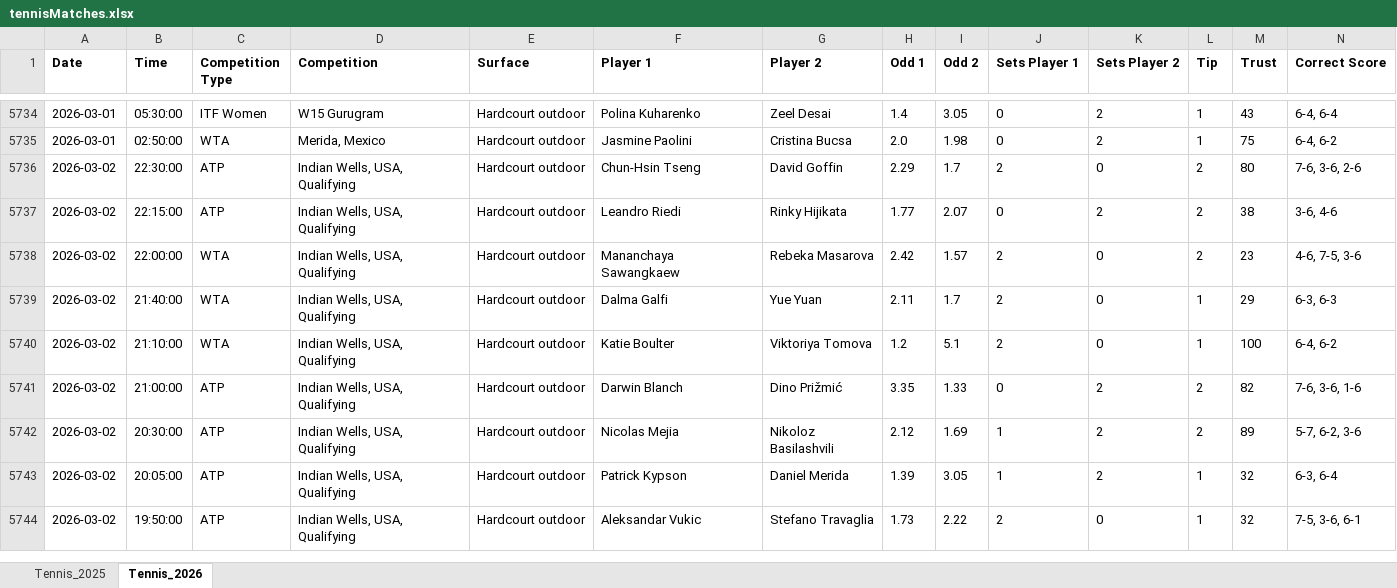
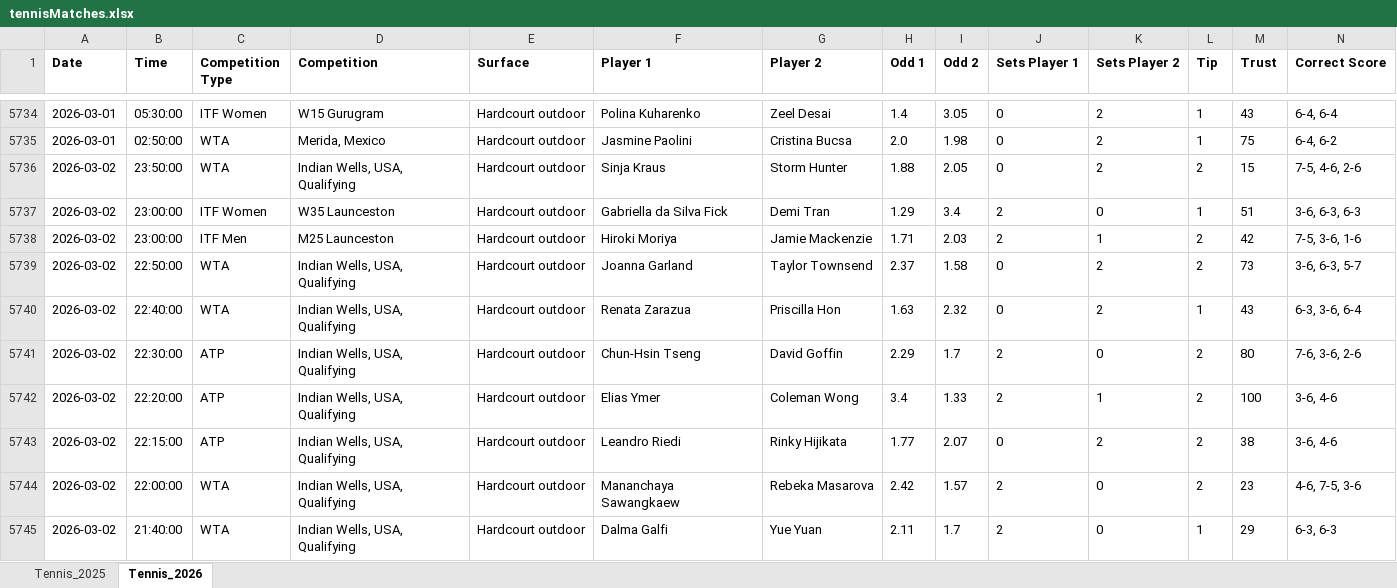
Before and after one commit to Dani-Ionescu/tennispredictions-ai-data, an Excel workbook: tennisMatches.xlsx, sheet Tennis_2026, drawn as a sheet; only a part is shown, gaps mark what is left out; the shorter side is filled out with more unchanged rows; values as stored, in another font and other column widths than the file's, no borders; rows hold the shown columns only; the diff covers the shown part only; the diff names each change by its address in the sheet, - before the commit and + after, or states it on an @@ line.

```diff
--- a/tennisMatches.xlsx (sheet Tennis_2026)
+++ b/tennisMatches.xlsx (sheet Tennis_2026)
+row 5736: 2026-03-02 | 23:50:00 | WTA | Indian Wells, USA, Qualifying | Hardcourt outdoor | Sinja Kraus | Storm Hunter | 1.88 | 2.05 | 0 | 2 | 2 | 15 | 7-5, 4-6, 2-6
+row 5737: 2026-03-02 | 23:00:00 | ITF Women | W35 Launceston | Hardcourt outdoor | Gabriella da Silva Fick | Demi Tran | 1.29 | 3.4 | 2 | 0 | 1 | 51 | 3-6, 6-3, 6-3
+row 5738: 2026-03-02 | 23:00:00 | ITF Men | M25 Launceston | Hardcourt outdoor | Hiroki Moriya | Jamie Mackenzie | 1.71 | 2.03 | 2 | 1 | 2 | 42 | 7-5, 3-6, 1-6
+row 5739: 2026-03-02 | 22:50:00 | WTA | Indian Wells, USA, Qualifying | Hardcourt outdoor | Joanna Garland | Taylor Townsend | 2.37 | 1.58 | 0 | 2 | 2 | 73 | 3-6, 6-3, 5-7
+row 5740: 2026-03-02 | 22:40:00 | WTA | Indian Wells, USA, Qualifying | Hardcourt outdoor | Renata Zarazua | Priscilla Hon | 1.63 | 2.32 | 0 | 2 | 1 | 43 | 6-3, 3-6, 6-4
+row 5742: 2026-03-02 | 22:20:00 | ATP | Indian Wells, USA, Qualifying | Hardcourt outdoor | Elias Ymer | Coleman Wong | 3.4 | 1.33 | 2 | 1 | 2 | 100 | 3-6, 4-6
```
Also changed, not shown: 106 added rows elsewhere in this sheet, 1 other file.
